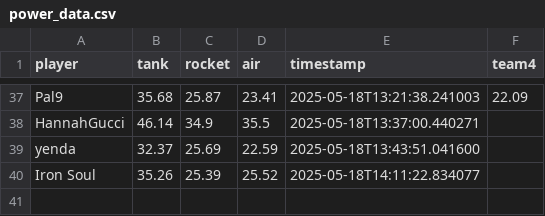
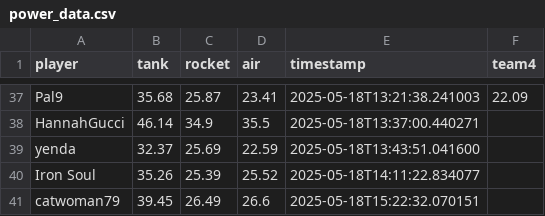
Before and after one commit to Stepanekmi/vs-data-store, a CSV file: data/power_data.csv, drawn as a sheet; only a part is shown, gaps mark what is left out.

Commit message:
Power data for catwoman79

```diff
--- a/data/power_data.csv
+++ b/data/power_data.csv
@@ -40 +40,2 @@ yenda,32.37,25.69,22.59,2025-05-18T13:43:51.041600,
 Iron Soul,35.26,25.39,25.52,2025-05-18T14:11:22.834077,
+catwoman79,39.45,26.49,26.6,2025-05-18T15:22:32.070151,
```
